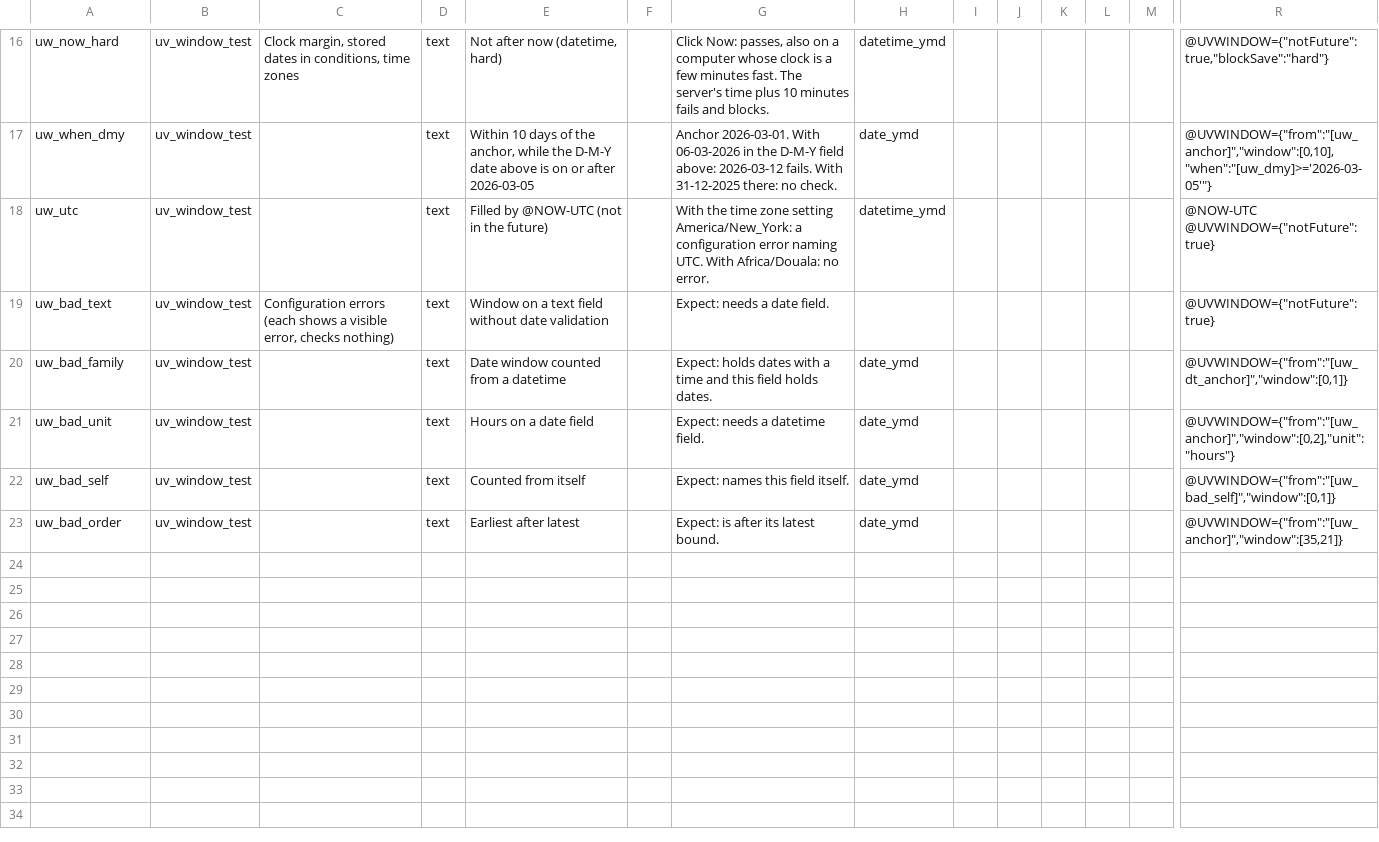
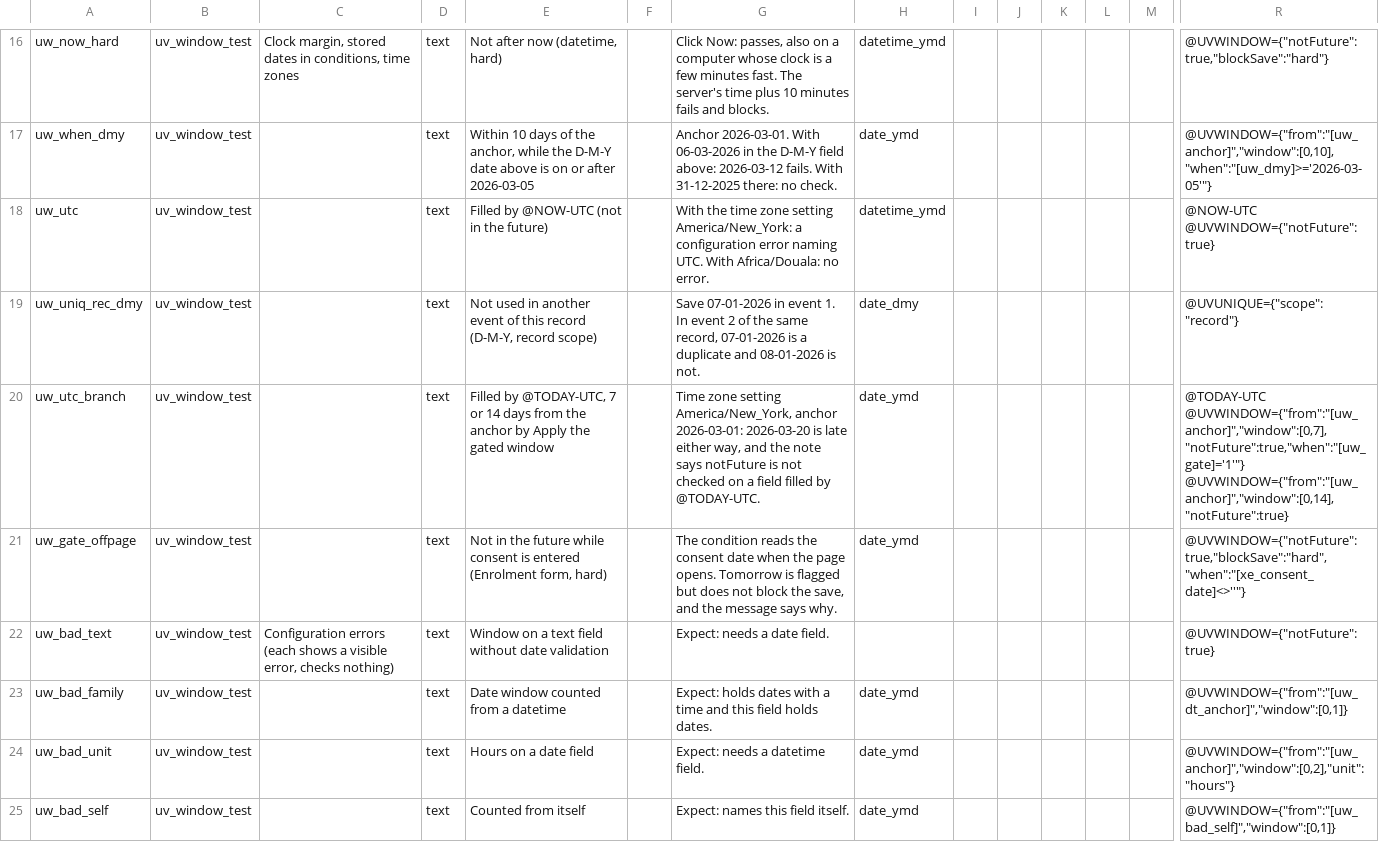
Before and after one commit to NghaReformer/redcap-universal-validator, a CSV file: docs/testbed/uvwindow_test_fields.csv, drawn as a sheet; only a part is shown, gaps mark what is left out; the shorter side is filled out with more unchanged rows; rows hold the shown columns only; the diff names each change by its address in the sheet, - before the commit and + after, or states it on an @@ line.

```diff
--- a/docs/testbed/uvwindow_test_fields.csv
+++ b/docs/testbed/uvwindow_test_fields.csv
+row 19: uw_uniq_rec_dmy | uv_window_test |  | text | Not used in another event of this record (D-M-Y, record scope) |  | Save 07-01-2026 in event 1. In event 2 of the same record, 07-01-2026 is a duplicate and 08-01-2026 is not. | date_dmy |  |  |  |  |  | @UVUNIQUE={"scope":"record"}
+row 20: uw_utc_branch | uv_window_test |  | text | Filled by @TODAY-UTC, 7 or 14 days from the anchor by Apply the gated window |  | Time zone setting America/New_York, anchor 2026-03-01: 2026-03-20 is late either way, and the note says notFuture is not checked on a field filled by @TODAY-UTC. | date_ymd |  |  |  |  |  | @TODAY-UTC @UVWINDOW={"from":"[uw_anchor]","window":[0,7],"notFuture":true,"when":"[uw_gate]='1'"} @UVWINDOW={"from":"[uw_anchor]","window":[0,14],"notFuture":true}
+row 21: uw_gate_offpage | uv_window_test |  | text | Not in the future while consent is entered (Enrolment form, hard) |  | The condition reads the consent date when the page opens. Tomorrow is flagged but does not block the save, and the message says why. | date_ymd |  |  |  |  |  | @UVWINDOW={"notFuture":true,"blockSave":"hard","when":"[xe_consent_date]<>''"}
```
Also changed, not shown: 14 other files.
